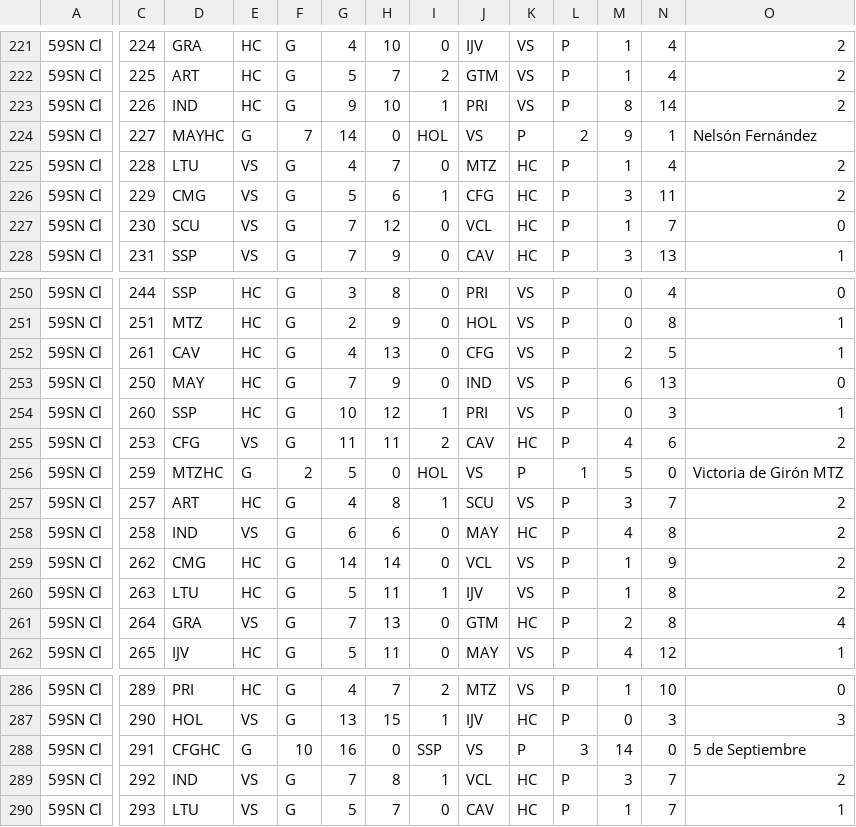
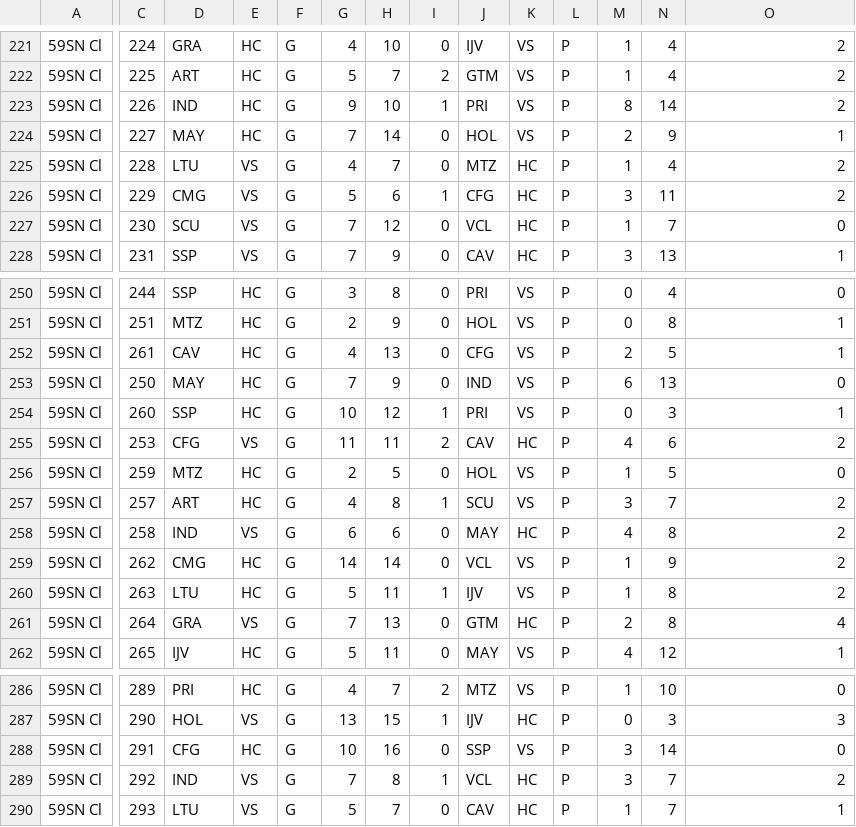
Before and after one commit to lepepe/BPF, a CSV file: resumen-bos-scores.csv, drawn as a sheet; only a part is shown, gaps mark what is left out; the diff covers the shown part only; the diff names each change by its address in the sheet, - before the commit and + after, or states it on an @@ line.

```diff
--- a/resumen-bos-scores.csv
+++ b/resumen-bos-scores.csv
-D224: MAYHC
+D224: MAY
-E224: G
+E224: HC
-F224: 7
+F224: G
-G224: 14
+G224: 7
-H224: 0
+H224: 14
-I224: HOL
+I224: 0
-J224: VS
+J224: HOL
-K224: P
+K224: VS
-L224: 2
+L224: P
-M224: 9
+M224: 2
-N224: 1
+N224: 9
-O224: Nelsón Fernández
+O224: 1
-D256: MTZHC
+D256: MTZ
-E256: G
+E256: HC
-F256: 2
+F256: G
-G256: 5
+G256: 2
-H256: 0
+H256: 5
-I256: HOL
+I256: 0
-J256: VS
+J256: HOL
-K256: P
+K256: VS
-L256: 1
+L256: P
-M256: 5
+M256: 1
-N256: 0
+N256: 5
-O256: Victoria de Girón MTZ
+O256: 0
-D288: CFGHC
+D288: CFG
-E288: G
+E288: HC
-F288: 10
+F288: G
-G288: 16
+G288: 10
-H288: 0
+H288: 16
-I288: SSP
+I288: 0
-J288: VS
+J288: SSP
-K288: P
+K288: VS
-L288: 3
+L288: P
-M288: 14
+M288: 3
-N288: 0
+N288: 14
-O288: 5 de Septiembre
+O288: 0
```
Also changed, not shown: 29 edited cells elsewhere in this file, 1 other file.
